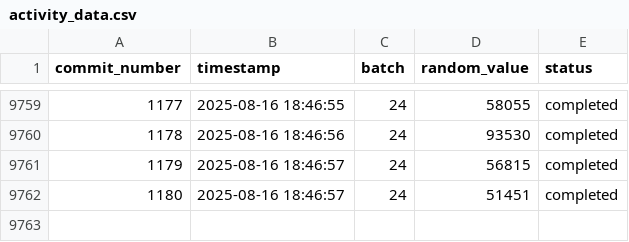
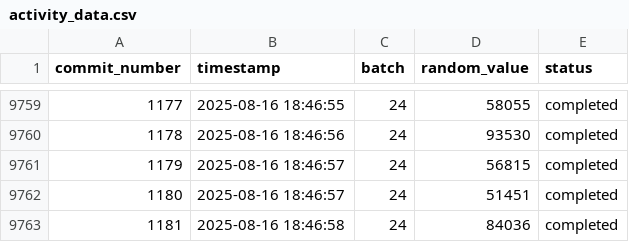
Before and after one commit to RzkyNT/autogit, a CSV file: efficient_data/activity_data.csv, drawn as a sheet; only a part is shown, gaps mark what is left out.

Commit message:
Efficient commit #1181 - Updated 5 files

```diff
--- a/efficient_data/activity_data.csv
+++ b/efficient_data/activity_data.csv
@@ -9762 +9762,2 @@ commit_number,timestamp,batch,random_value,status
 1180,2025-08-16 18:46:57,24,51451,completed
+1181,2025-08-16 18:46:58,24,84036,completed
```
Also changed, not shown: 3 other files.
